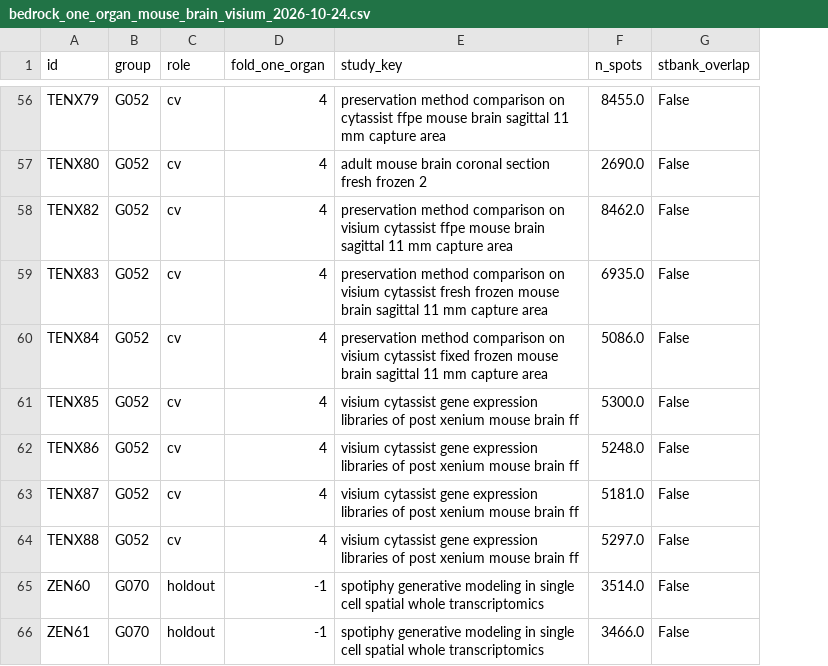
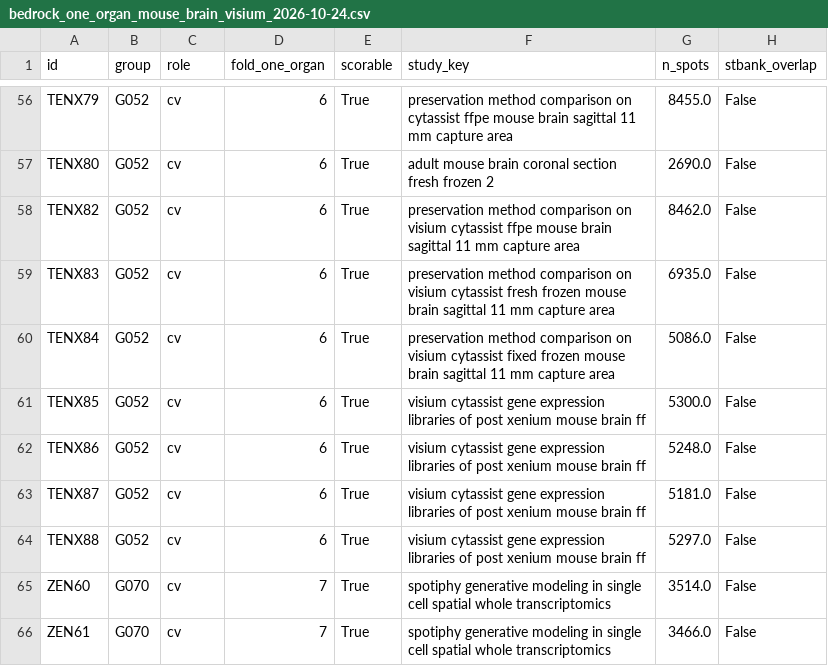
Before and after one commit to adnanahmed701/MorphQC, a CSV file: data/splits/bedrock_one_organ_mouse_brain_visium_2026-10-24.csv, drawn as a sheet; only a part is shown, gaps mark what is left out; the diff covers the shown part only; the diff names each change by its address in the sheet, - before the commit and + after, or states it on an @@ line.

```diff
--- a/data/splits/bedrock_one_organ_mouse_brain_visium_2026-10-24.csv
+++ b/data/splits/bedrock_one_organ_mouse_brain_visium_2026-10-24.csv
+column E (scorable), rows 56-66: all True
-D56:D64 (fold_one_organ): 4
+D56:D64 (fold_one_organ): 6
-C65:C66 (role): holdout
+C65:C66 (role): cv
-D65:D66 (fold_one_organ): -1
+D65:D66 (fold_one_organ): 7
```
Also changed, not shown: 71 edited cells elsewhere in this file, 5 other files.
